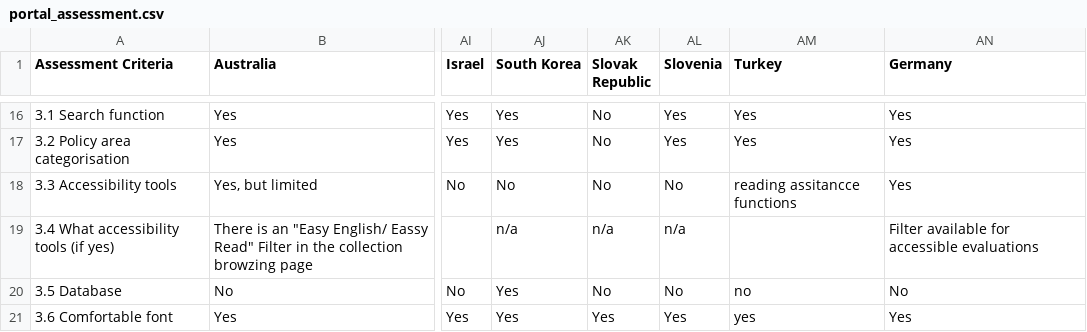
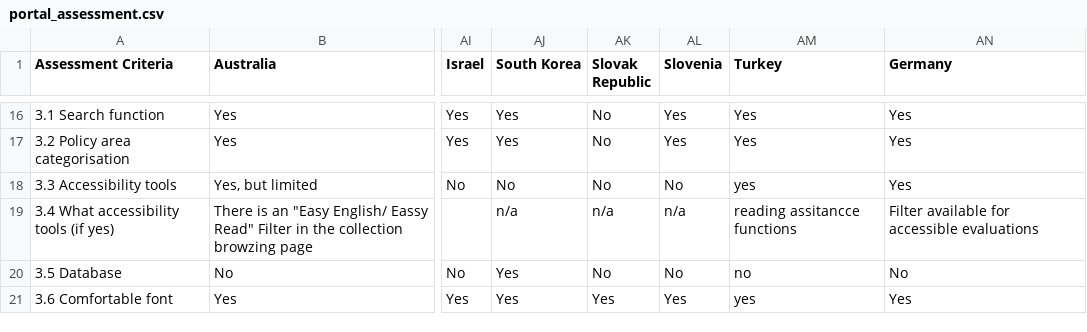
Before and after one commit to TsssssssShark/capstone_oecd, a CSV file: portal_assessment.csv, drawn as a sheet; only a part is shown, gaps mark what is left out; the diff covers the shown part only; the diff names each change by its address in the sheet, - before the commit and + after, or states it on an @@ line.

Commit message:
Fixed central table, created all neccessary tables
resolved the problem with the table on CENTRAL PORTAL by deleting <kabel_styling>

```diff
--- a/portal_assessment.csv
+++ b/portal_assessment.csv
-AM18 (Turkey): reading assitancce functions
+AM18 (Turkey): yes
-AM19 (Turkey): (empty)
+AM19 (Turkey): reading assitancce functions
```
Also changed, not shown: 14 edited cells elsewhere in this file, 40 other files.
